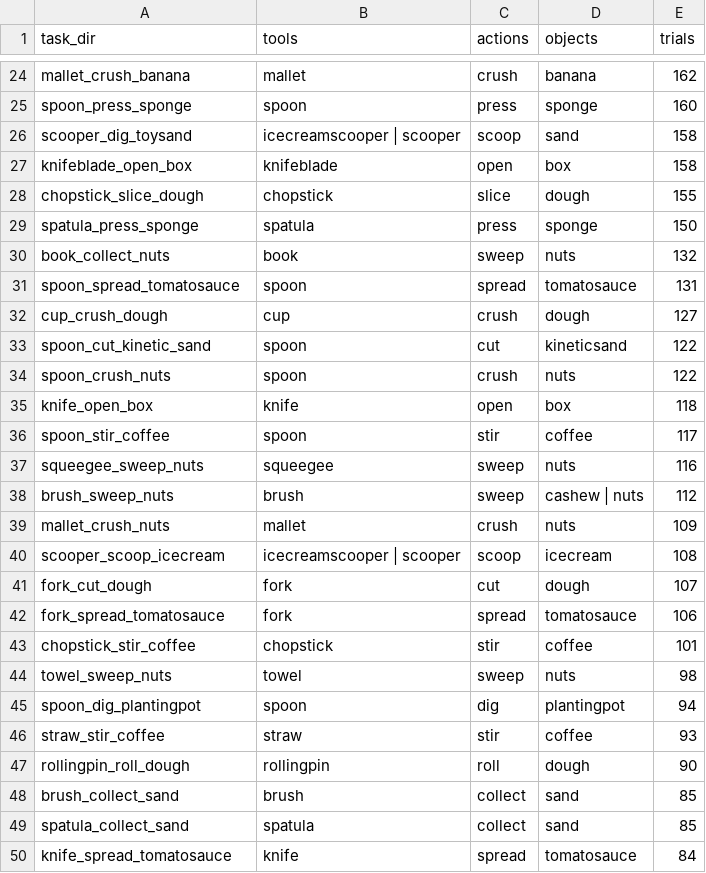
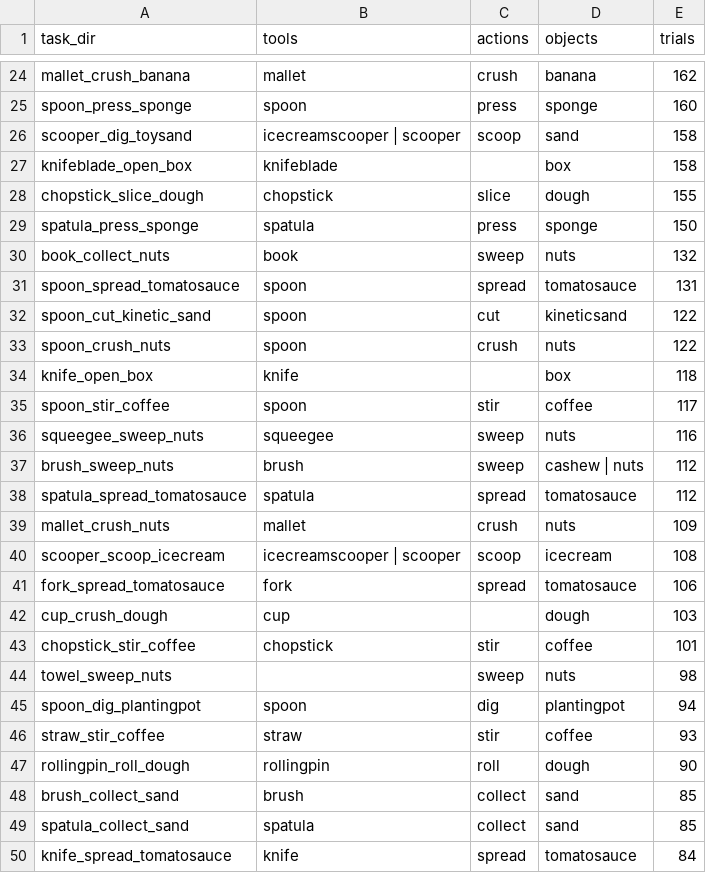
Before and after one commit to tooluse-dataset/tooluse-dataset.github.io, a CSV file: stats/tasks.csv, drawn as a sheet; only a part is shown, gaps mark what is left out; the diff covers the shown part only.

```diff
--- a/stats/tasks.csv
+++ b/stats/tasks.csv
@@ -26,3 +26,3 @@ spoon_press_sponge,spoon,press,sponge,160
 scooper_dig_toysand,icecreamscooper | scooper,scoop,sand,158
-knifeblade_open_box,knifeblade,open,box,158
+knifeblade_open_box,knifeblade,,box,158
 chopstick_slice_dough,chopstick,slice,dough,155
@@ -31,6 +31,5 @@ book_collect_nuts,book,sweep,nuts,132
 spoon_spread_tomatosauce,spoon,spread,tomatosauce,131
-cup_crush_dough,cup,crush,dough,127
 spoon_cut_kinetic_sand,spoon,cut,kineticsand,122
 spoon_crush_nuts,spoon,crush,nuts,122
-knife_open_box,knife,open,box,118
+knife_open_box,knife,,box,118
 spoon_stir_coffee,spoon,stir,coffee,117
@@ -38,8 +37,9 @@ squeegee_sweep_nuts,squeegee,sweep,nuts,116
 brush_sweep_nuts,brush,sweep,cashew | nuts,112
+spatula_spread_tomatosauce,spatula,spread,tomatosauce,112
 mallet_crush_nuts,mallet,crush,nuts,109
 scooper_scoop_icecream,icecreamscooper | scooper,scoop,icecream,108
-fork_cut_dough,fork,cut,dough,107
 fork_spread_tomatosauce,fork,spread,tomatosauce,106
+cup_crush_dough,cup,,dough,103
 chopstick_stir_coffee,chopstick,stir,coffee,101
-towel_sweep_nuts,towel,sweep,nuts,98
+towel_sweep_nuts,,sweep,nuts,98
 spoon_dig_plantingpot,spoon,dig,plantingpot,94
```
Also changed, not shown: 1 added row, 6 removed rows and 1 edited cell elsewhere in this file, stats/task_durations.csv, 3 other files.
